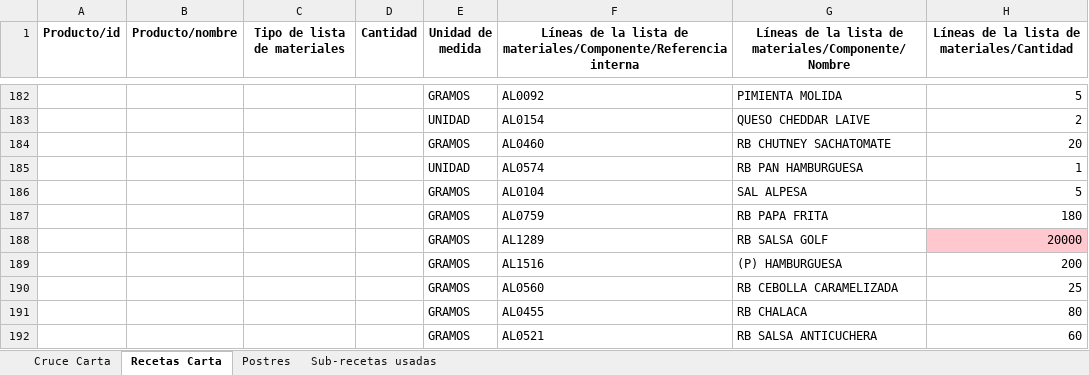
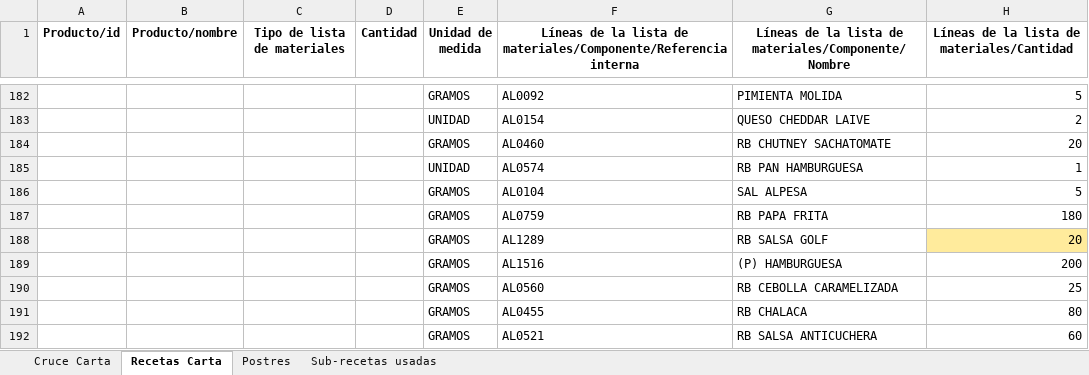
Before and after one commit to WualterSDEV/WualterSDEV, an Excel workbook: RECETAS_CARTA_Y_POSTRES_GRAMOS.xlsx, sheet Recetas Carta, drawn as a sheet; only a part is shown, gaps mark what is left out; values as stored, in another font and other column widths than the file's, no borders; the diff names each change by its address in the sheet, - before the commit and + after, or states it on an @@ line.

```diff
--- a/RECETAS_CARTA_Y_POSTRES_GRAMOS.xlsx (sheet Recetas Carta)
+++ b/RECETAS_CARTA_Y_POSTRES_GRAMOS.xlsx (sheet Recetas Carta)
-H188: 20000
+H188: 20
-H188 fill: #FFC7CE
+H188 fill: #FFEB9C
```
Also changed, not shown: RECETAS_CUSCO_GRAMOS_ML.xlsx, RECETAS_INFOREST_CARTA_Y_POSTRES.xlsx.
